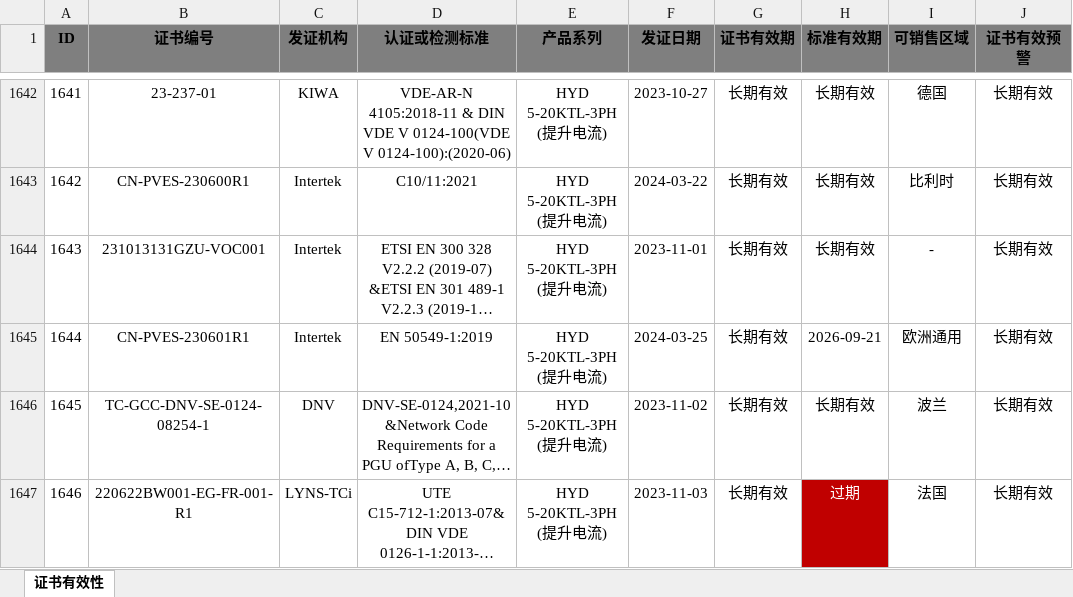
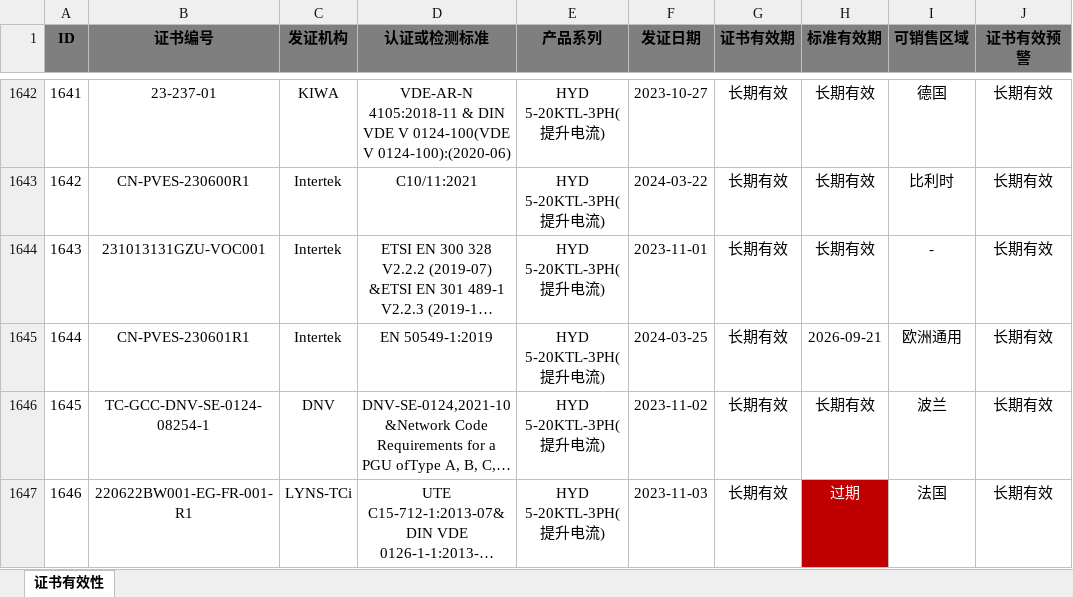
Before and after one commit to JacobLiou/CertificationDataViewer, an Excel workbook: Sofar.CertificationDataViewer/产品认证统计表_原始.xlsx, sheet 证书有效性, drawn as a sheet; only a part is shown, gaps mark what is left out; long unchanged cells end in …; values as stored, in another font and other column widths than the file's, no borders; ↵ is a line break in a cell; the diff covers the shown part only; the diff names each change by its address in the sheet, - before the commit and + after, or states it on an @@ line.

```diff
--- a/Sofar.CertificationDataViewer/产品认证统计表_原始.xlsx (sheet 证书有效性)
+++ b/Sofar.CertificationDataViewer/产品认证统计表_原始.xlsx (sheet 证书有效性)
-E1642:E1647 (产品系列): HYD 5-20KTL-3PH ↵ (提升电流)
+E1642:E1647 (产品系列): HYD 5-20KTL-3PH(提升电流)
```
Also changed, not shown: 93 edited cells elsewhere in this sheet, 5 other files.
